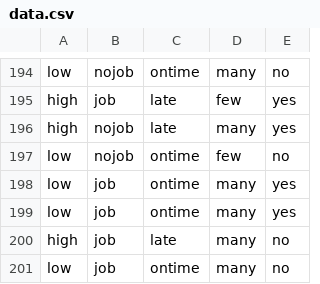
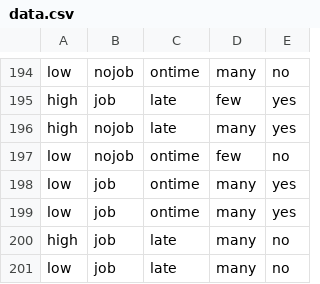
Before and after one commit to BeSuper123/JavaAssignment, a CSV file: data.csv, drawn as a sheet; only a part is shown, gaps mark what is left out.

```diff
--- a/data.csv
+++ b/data.csv
@@ -200,2 +200,2 @@ low,job,ontime,many,yes
 high,job,late,many,no
-low,job,ontime,many,no
+low,job,late,many,no
```
Also changed, not shown: 6 other files.
